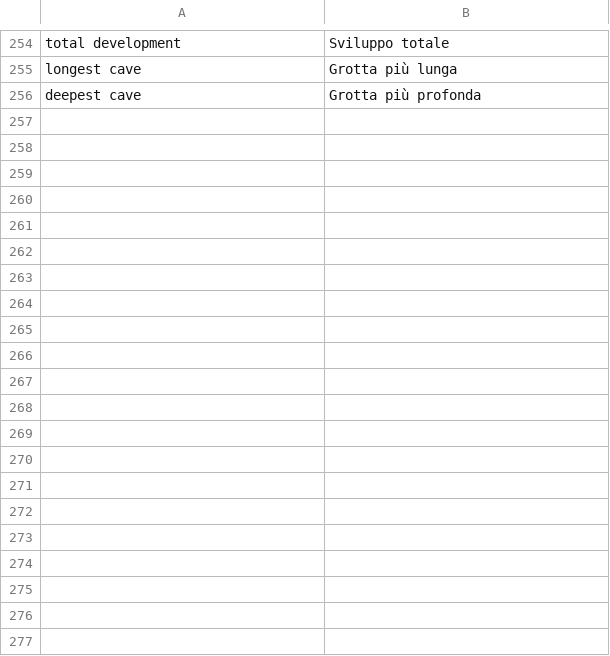
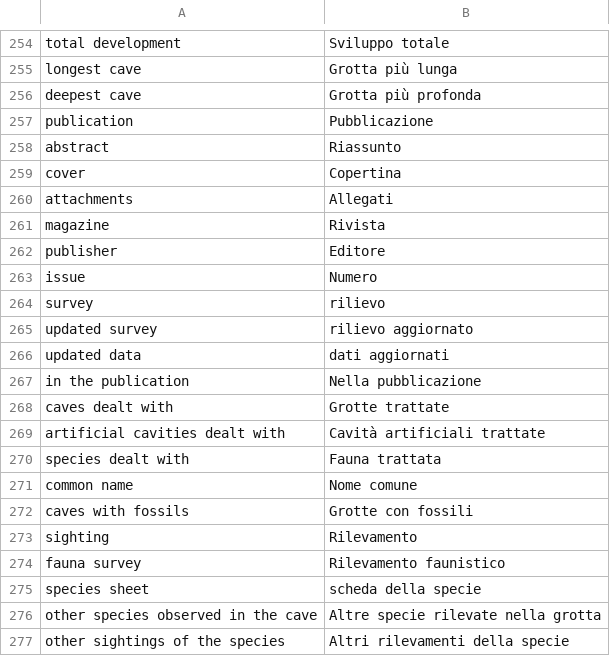
Before and after one commit to speleoalex/openkis, a CSV file: extra/openkis/languages/it/lang.csv, drawn as a sheet; only a part is shown, gaps mark what is left out.

Commit message:
sheets: bibliography and fauna sightings like the other sheets
Bibliography: the publication as cards (publication, abstract, contents,
sheet data) with the cover and the attachments in the side column; below,
the list cards of the caves dealt with (with survey / updated survey /
updated data for each cave), of the artificial cavities and of the species,
linked to their sheet when it exists. Caves, cavities and species hidden to
the user are left out (the old footer read the caves table directly).

Fauna sighting: species in the title with its category, links to the
species sheet and to the cave or artificial cavity; map, route links and
coordinates of the cave or cavity in the side column; below, the other
species observed in the cave and the other sightings of the species.

The fauna cards read the species from "scientific_name" when the sightings
table has it (older registers such as Liguria) instead of "name". The map
of a sheet passes "history" only for caves: the map reads it as a cave id.

```diff
--- a/extra/openkis/languages/it/lang.csv
+++ b/extra/openkis/languages/it/lang.csv
@@ -256 +256,22 @@
 "deepest cave","Grotta più profonda"
+"publication","Pubblicazione"
+"abstract","Riassunto"
+"cover","Copertina"
+"attachments","Allegati"
+"magazine","Rivista"
+"publisher","Editore"
+"issue","Numero"
+"survey","rilievo"
+"updated survey","rilievo aggiornato"
+"updated data","dati aggiornati"
+"in the publication","Nella pubblicazione"
+"caves dealt with","Grotte trattate"
+"artificial cavities dealt with","Cavità artificiali trattate"
+"species dealt with","Fauna trattata"
+"common name","Nome comune"
+"caves with fossils","Grotte con fossili"
+"sighting","Rilevamento"
+"fauna survey","Rilevamento faunistico"
+"species sheet","scheda della specie"
+"other species observed in the cave","Altre specie rilevate nella grotta"
+"other sightings of the species","Altri rilevamenti della specie"
```
Also changed, not shown: 10 other files.
